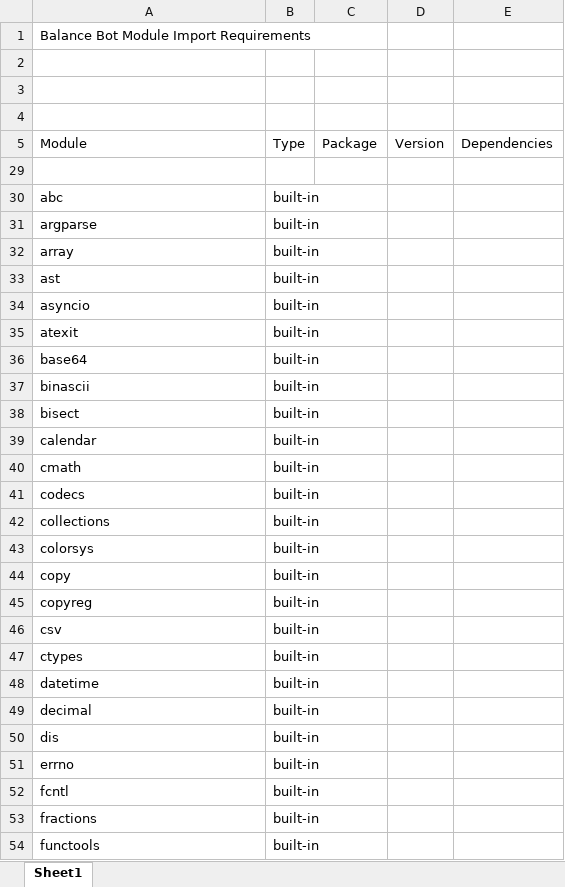
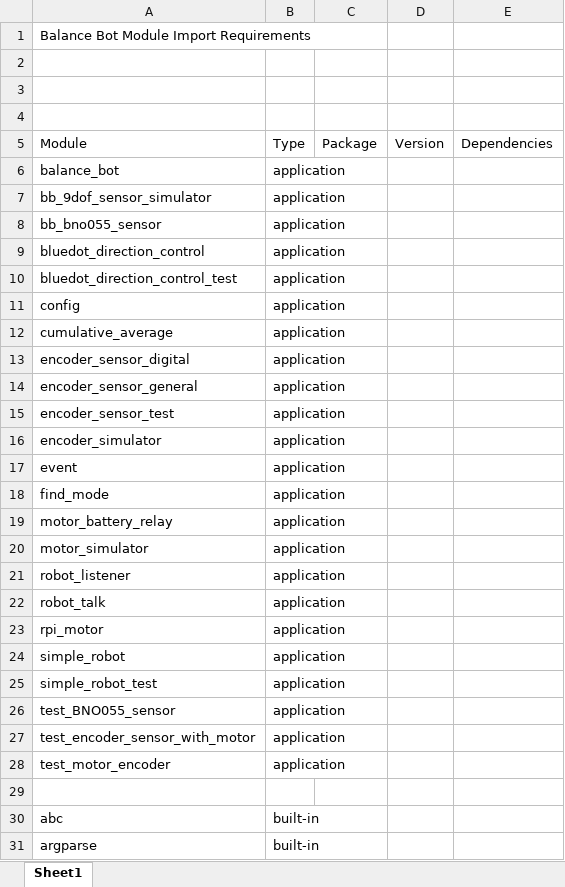
Before and after one commit to pjjefferies/Balance_Bot, an Excel workbook: Calculations/Balance Bot Module Imports.xlsx, sheet Sheet1, drawn as a sheet; only a part is shown; the shorter side is filled out with more unchanged rows; values as stored, in another font and other column widths than the file's, no borders; the diff covers the shown part only; the diff names each change by its address in the sheet, - before the commit and + after, or states it on an @@ line.

Commit message:
Create Excel list of Import Dependencies

```diff
--- a/Calculations/Balance Bot Module Imports.xlsx (sheet Sheet1)
+++ b/Calculations/Balance Bot Module Imports.xlsx (sheet Sheet1)
@@ row 6 unhidden: balance_bot | application @@
@@ row 7 unhidden: bb_9dof_sensor_simulator | application @@
@@ row 8 unhidden: bb_bno055_sensor | application @@
@@ row 9 unhidden: bluedot_direction_control | application @@
@@ row 10 unhidden: bluedot_direction_control_test | application @@
@@ row 11 unhidden: config | application @@
@@ row 12 unhidden: cumulative_average | application @@
@@ row 13 unhidden: encoder_sensor_digital | application @@
@@ row 14 unhidden: encoder_sensor_general | application @@
@@ row 15 unhidden: encoder_sensor_test | application @@
@@ row 16 unhidden: encoder_simulator | application @@
@@ row 17 unhidden: event | application @@
@@ row 18 unhidden: find_mode | application @@
@@ row 19 unhidden: motor_battery_relay | application @@
@@ row 20 unhidden: motor_simulator | application @@
@@ row 21 unhidden: robot_listener | application @@
@@ row 22 unhidden: robot_talk | application @@
@@ row 23 unhidden: rpi_motor | application @@
@@ row 24 unhidden: simple_robot | application @@
@@ row 25 unhidden: simple_robot_test | application @@
@@ row 26 unhidden: test_BNO055_sensor | application @@
@@ row 27 unhidden: test_encoder_sensor_with_motor | application @@
@@ row 28 unhidden: test_motor_encoder | application @@
```
Also changed, not shown: 2 added rows and cell formats elsewhere in this sheet.
